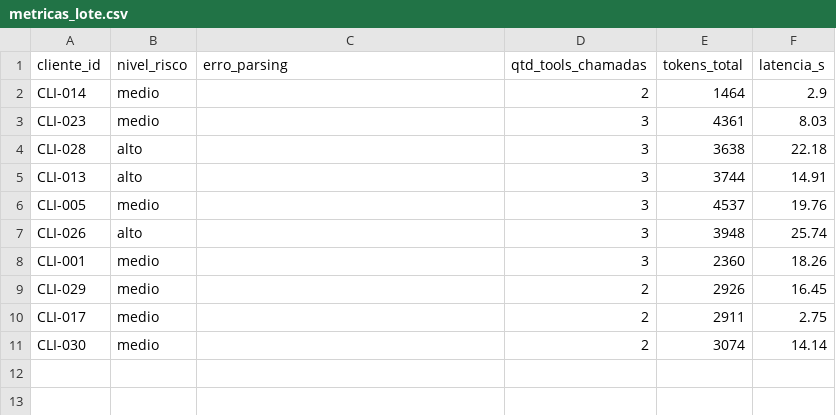
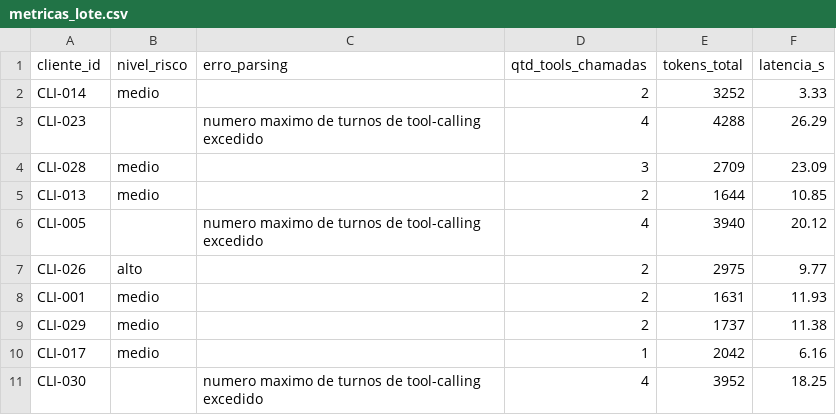
Before and after one commit to FelipeDev118/desafio-itau-ai-engineer, a CSV file: outputs/metricas_lote.csv, drawn as a sheet.

```diff
--- a/outputs/metricas_lote.csv
+++ b/outputs/metricas_lote.csv
@@ -1,11 +1,11 @@
 cliente_id,nivel_risco,erro_parsing,qtd_tools_chamadas,tokens_total,latencia_s
-CLI-014,medio,,2,1464,2.9
-CLI-023,medio,,3,4361,8.03
-CLI-028,alto,,3,3638,22.18
-CLI-013,alto,,3,3744,14.91
-CLI-005,medio,,3,4537,19.76
-CLI-026,alto,,3,3948,25.74
-CLI-001,medio,,3,2360,18.26
-CLI-029,medio,,2,2926,16.45
-CLI-017,medio,,2,2911,2.75
-CLI-030,medio,,2,3074,14.14
+CLI-014,medio,,2,3252,3.33
+CLI-023,,numero maximo de turnos de tool-calling excedido,4,4288,26.29
+CLI-028,medio,,3,2709,23.09
+CLI-013,medio,,2,1644,10.85
+CLI-005,,numero maximo de turnos de tool-calling excedido,4,3940,20.12
+CLI-026,alto,,2,2975,9.77
+CLI-001,medio,,2,1631,11.93
+CLI-029,medio,,2,1737,11.38
+CLI-017,medio,,1,2042,6.16
+CLI-030,,numero maximo de turnos de tool-calling excedido,4,3952,18.25
```
Also changed, not shown: outputs/confronto_regra_vs_agente.csv, 13 other files.
